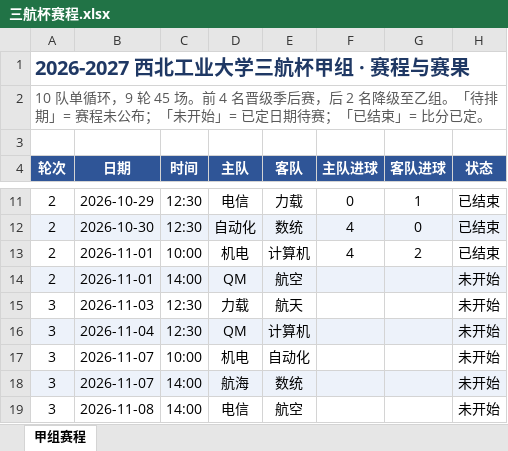
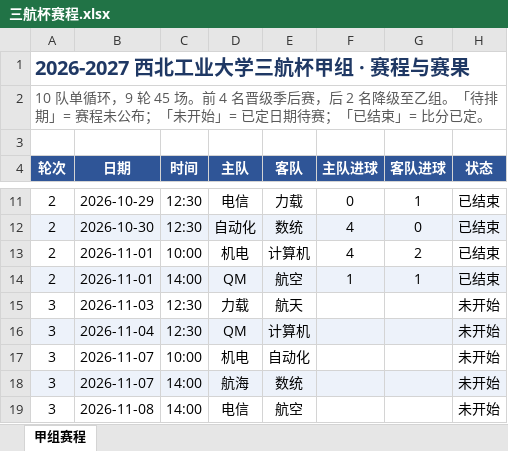
Before and after one commit to 22ABLE22/soccer-probability, an Excel workbook: data/三航杯赛程.xlsx, sheet 甲组赛程, drawn as a sheet; only a part is shown, gaps mark what is left out; values as stored, in another font and other column widths than the file's, no borders; the diff names each change by its address in the sheet, - before the commit and + after, or states it on an @@ line.

Commit message:
data(三航杯): 补充 QM 1-1 航空

```diff
--- a/data/三航杯赛程.xlsx (sheet 甲组赛程)
+++ b/data/三航杯赛程.xlsx (sheet 甲组赛程)
-F14 (主队进球): (empty)
+F14 (主队进球): 1
-G14 (客队进球): (empty)
+G14 (客队进球): 1
-H14 (状态): 未开始
+H14 (状态): 已结束
```
Also changed, not shown: 3 other files.
